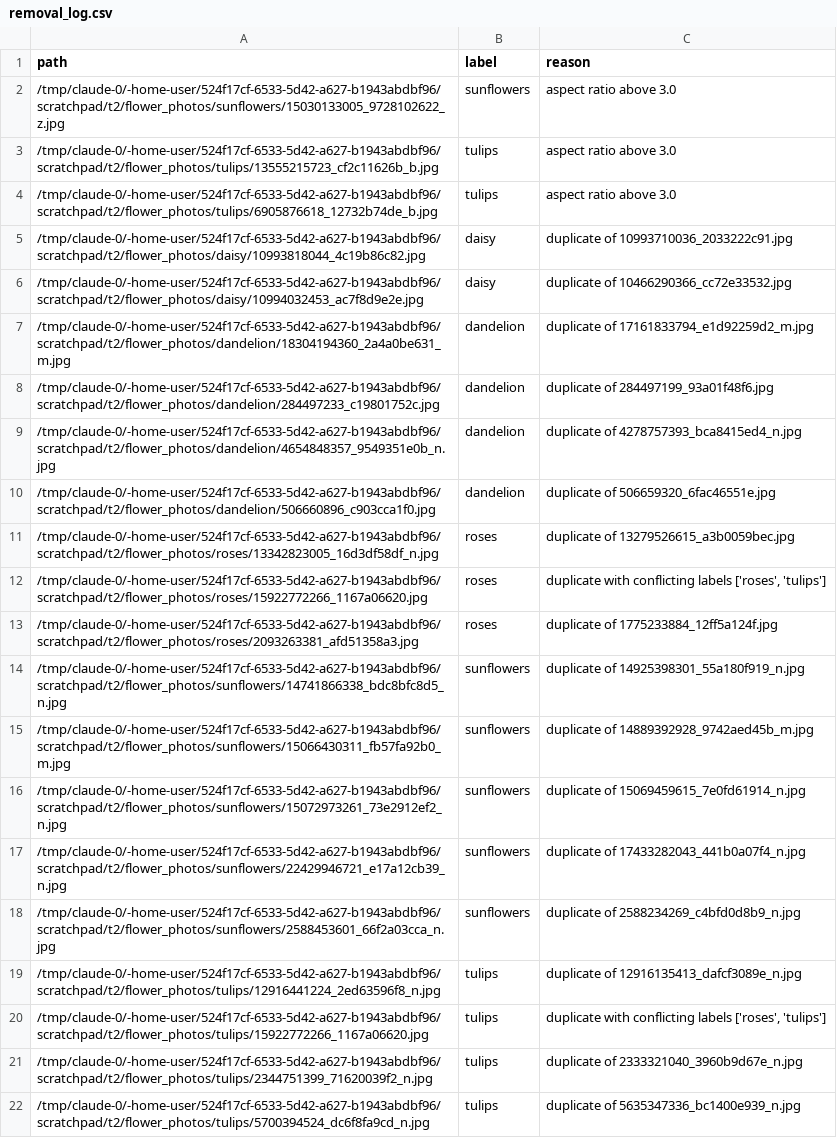
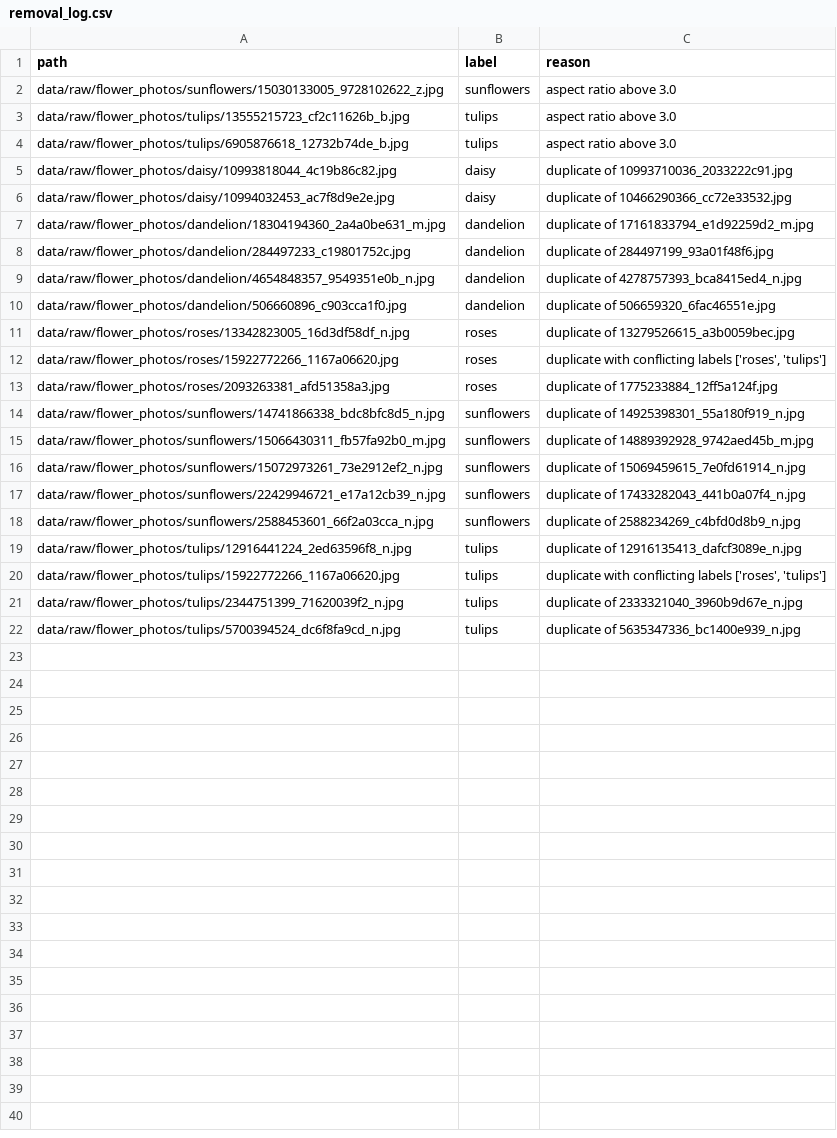
Before and after one commit to NhatNam041206/UOG_FCVG101_ComputerVision, a CSV file: results/task2/removal_log.csv, drawn as a sheet; the diff names each change by its address in the sheet, - before the commit and + after, or states it on an @@ line.

```diff
--- a/results/task2/removal_log.csv
+++ b/results/task2/removal_log.csv
-A2 (path): /tmp/claude-0/-home-user/524f17cf-6533-5d42-a627-b1943abdbf96/scratchpad/t2/flower_photos/sunflowers/15030133005_9728102622_z.jpg
+A2 (path): data/raw/flower_photos/sunflowers/15030133005_9728102622_z.jpg
-A3 (path): /tmp/claude-0/-home-user/524f17cf-6533-5d42-a627-b1943abdbf96/scratchpad/t2/flower_photos/tulips/13555215723_cf2c11626b_b.jpg
+A3 (path): data/raw/flower_photos/tulips/13555215723_cf2c11626b_b.jpg
-A4 (path): /tmp/claude-0/-home-user/524f17cf-6533-5d42-a627-b1943abdbf96/scratchpad/t2/flower_photos/tulips/6905876618_12732b74de_b.jpg
+A4 (path): data/raw/flower_photos/tulips/6905876618_12732b74de_b.jpg
-A5 (path): /tmp/claude-0/-home-user/524f17cf-6533-5d42-a627-b1943abdbf96/scratchpad/t2/flower_photos/daisy/10993818044_4c19b86c82.jpg
+A5 (path): data/raw/flower_photos/daisy/10993818044_4c19b86c82.jpg
-A6 (path): /tmp/claude-0/-home-user/524f17cf-6533-5d42-a627-b1943abdbf96/scratchpad/t2/flower_photos/daisy/10994032453_ac7f8d9e2e.jpg
+A6 (path): data/raw/flower_photos/daisy/10994032453_ac7f8d9e2e.jpg
-A7 (path): /tmp/claude-0/-home-user/524f17cf-6533-5d42-a627-b1943abdbf96/scratchpad/t2/flower_photos/dandelion/18304194360_2a4a0be631_m.jpg
+A7 (path): data/raw/flower_photos/dandelion/18304194360_2a4a0be631_m.jpg
-A8 (path): /tmp/claude-0/-home-user/524f17cf-6533-5d42-a627-b1943abdbf96/scratchpad/t2/flower_photos/dandelion/284497233_c19801752c.jpg
+A8 (path): data/raw/flower_photos/dandelion/284497233_c19801752c.jpg
-A9 (path): /tmp/claude-0/-home-user/524f17cf-6533-5d42-a627-b1943abdbf96/scratchpad/t2/flower_photos/dandelion/4654848357_9549351e0b_n.jpg
+A9 (path): data/raw/flower_photos/dandelion/4654848357_9549351e0b_n.jpg
-A10 (path): /tmp/claude-0/-home-user/524f17cf-6533-5d42-a627-b1943abdbf96/scratchpad/t2/flower_photos/dandelion/506660896_c903cca1f0.jpg
+A10 (path): data/raw/flower_photos/dandelion/506660896_c903cca1f0.jpg
-A11 (path): /tmp/claude-0/-home-user/524f17cf-6533-5d42-a627-b1943abdbf96/scratchpad/t2/flower_photos/roses/13342823005_16d3df58df_n.jpg
+A11 (path): data/raw/flower_photos/roses/13342823005_16d3df58df_n.jpg
-A12 (path): /tmp/claude-0/-home-user/524f17cf-6533-5d42-a627-b1943abdbf96/scratchpad/t2/flower_photos/roses/15922772266_1167a06620.jpg
+A12 (path): data/raw/flower_photos/roses/15922772266_1167a06620.jpg
-A13 (path): /tmp/claude-0/-home-user/524f17cf-6533-5d42-a627-b1943abdbf96/scratchpad/t2/flower_photos/roses/2093263381_afd51358a3.jpg
+A13 (path): data/raw/flower_photos/roses/2093263381_afd51358a3.jpg
-A14 (path): /tmp/claude-0/-home-user/524f17cf-6533-5d42-a627-b1943abdbf96/scratchpad/t2/flower_photos/sunflowers/14741866338_bdc8bfc8d5_n.jpg
+A14 (path): data/raw/flower_photos/sunflowers/14741866338_bdc8bfc8d5_n.jpg
-A15 (path): /tmp/claude-0/-home-user/524f17cf-6533-5d42-a627-b1943abdbf96/scratchpad/t2/flower_photos/sunflowers/15066430311_fb57fa92b0_m.jpg
+A15 (path): data/raw/flower_photos/sunflowers/15066430311_fb57fa92b0_m.jpg
-A16 (path): /tmp/claude-0/-home-user/524f17cf-6533-5d42-a627-b1943abdbf96/scratchpad/t2/flower_photos/sunflowers/15072973261_73e2912ef2_n.jpg
+A16 (path): data/raw/flower_photos/sunflowers/15072973261_73e2912ef2_n.jpg
-A17 (path): /tmp/claude-0/-home-user/524f17cf-6533-5d42-a627-b1943abdbf96/scratchpad/t2/flower_photos/sunflowers/22429946721_e17a12cb39_n.jpg
+A17 (path): data/raw/flower_photos/sunflowers/22429946721_e17a12cb39_n.jpg
-A18 (path): /tmp/claude-0/-home-user/524f17cf-6533-5d42-a627-b1943abdbf96/scratchpad/t2/flower_photos/sunflowers/2588453601_66f2a03cca_n.jpg
+A18 (path): data/raw/flower_photos/sunflowers/2588453601_66f2a03cca_n.jpg
-A19 (path): /tmp/claude-0/-home-user/524f17cf-6533-5d42-a627-b1943abdbf96/scratchpad/t2/flower_photos/tulips/12916441224_2ed63596f8_n.jpg
+A19 (path): data/raw/flower_photos/tulips/12916441224_2ed63596f8_n.jpg
-A20 (path): /tmp/claude-0/-home-user/524f17cf-6533-5d42-a627-b1943abdbf96/scratchpad/t2/flower_photos/tulips/15922772266_1167a06620.jpg
+A20 (path): data/raw/flower_photos/tulips/15922772266_1167a06620.jpg
-A21 (path): /tmp/claude-0/-home-user/524f17cf-6533-5d42-a627-b1943abdbf96/scratchpad/t2/flower_photos/tulips/2344751399_71620039f2_n.jpg
+A21 (path): data/raw/flower_photos/tulips/2344751399_71620039f2_n.jpg
-A22 (path): /tmp/claude-0/-home-user/524f17cf-6533-5d42-a627-b1943abdbf96/scratchpad/t2/flower_photos/tulips/5700394524_dc6f8fa9cd_n.jpg
+A22 (path): data/raw/flower_photos/tulips/5700394524_dc6f8fa9cd_n.jpg
```
Also changed, not shown: results/task2/experiments.csv, 30 other files.
